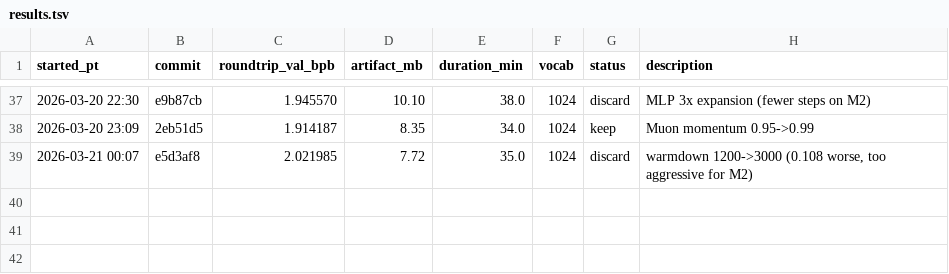
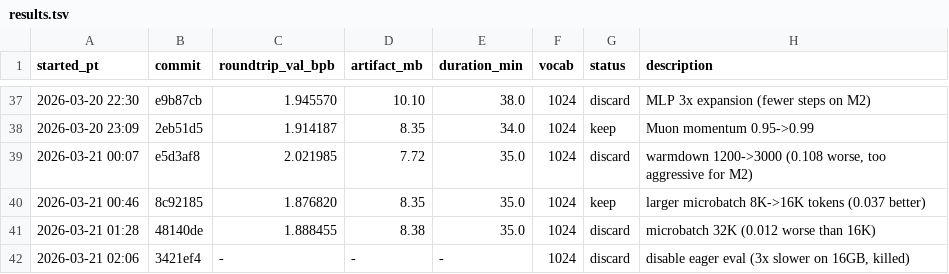
Before and after one commit to joyceyan/parameter-golf-fork, a TSV file: results.tsv, drawn as a sheet; only a part is shown, gaps mark what is left out.

```diff
--- a/results.tsv
+++ b/results.tsv
@@ -39 +39,4 @@ started_pt	commit	roundtrip_val_bpb	artifact_mb	duration_min	vocab	status	descri
 2026-03-21 00:07	e5d3af8	2.021985	7.72	35.0	1024	discard	warmdown 1200->3000 (0.108 worse, too aggressive for M2)
+2026-03-21 00:46	8c92185	1.876820	8.35	35.0	1024	keep	larger microbatch 8K->16K tokens (0.037 better)
+2026-03-21 01:28	48140de	1.888455	8.38	35.0	1024	discard	microbatch 32K (0.012 worse than 16K)
+2026-03-21 02:06	3421ef4	-	-	-	1024	discard	disable eager eval (3x slower on 16GB, killed)
```
Also changed, not shown: 2 other files.
